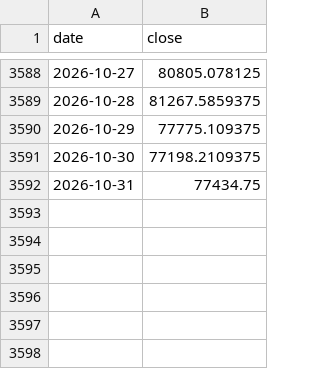
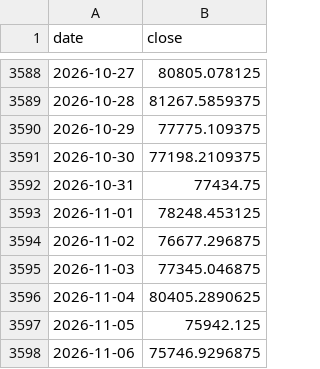
Before and after one commit to rotaservllc/md-trading-dashboard, a CSV file: crypto/research/data/BTC.csv, drawn as a sheet; only a part is shown, gaps mark what is left out; the diff names each change by its address in the sheet, - before the commit and + after, or states it on an @@ line.

```diff
--- a/crypto/research/data/BTC.csv
+++ b/crypto/research/data/BTC.csv
+row 3593: 2026-11-01 | 78248.453125
+row 3594: 2026-11-02 | 76677.296875
+row 3595: 2026-11-03 | 77345.046875
+row 3596: 2026-11-04 | 80405.2890625
+row 3597: 2026-11-05 | 75942.125
+row 3598: 2026-11-06 | 75746.9296875
```
Also changed, not shown: crypto/research/data/ETH.csv, 1 other file.
